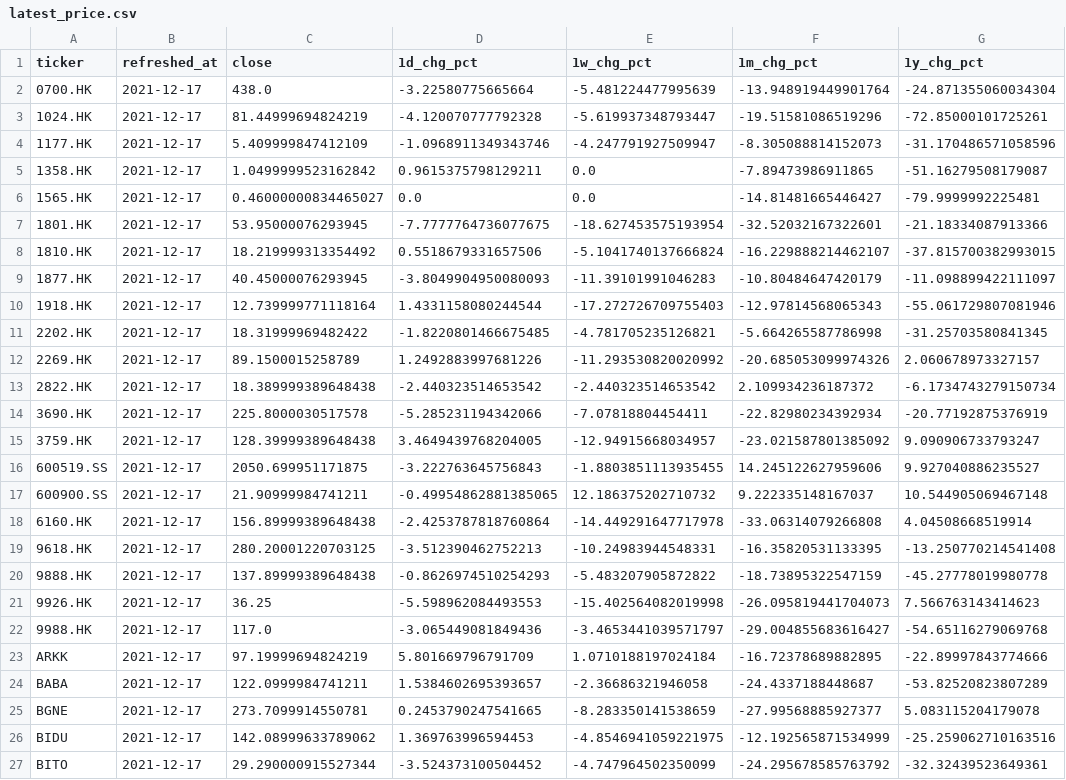
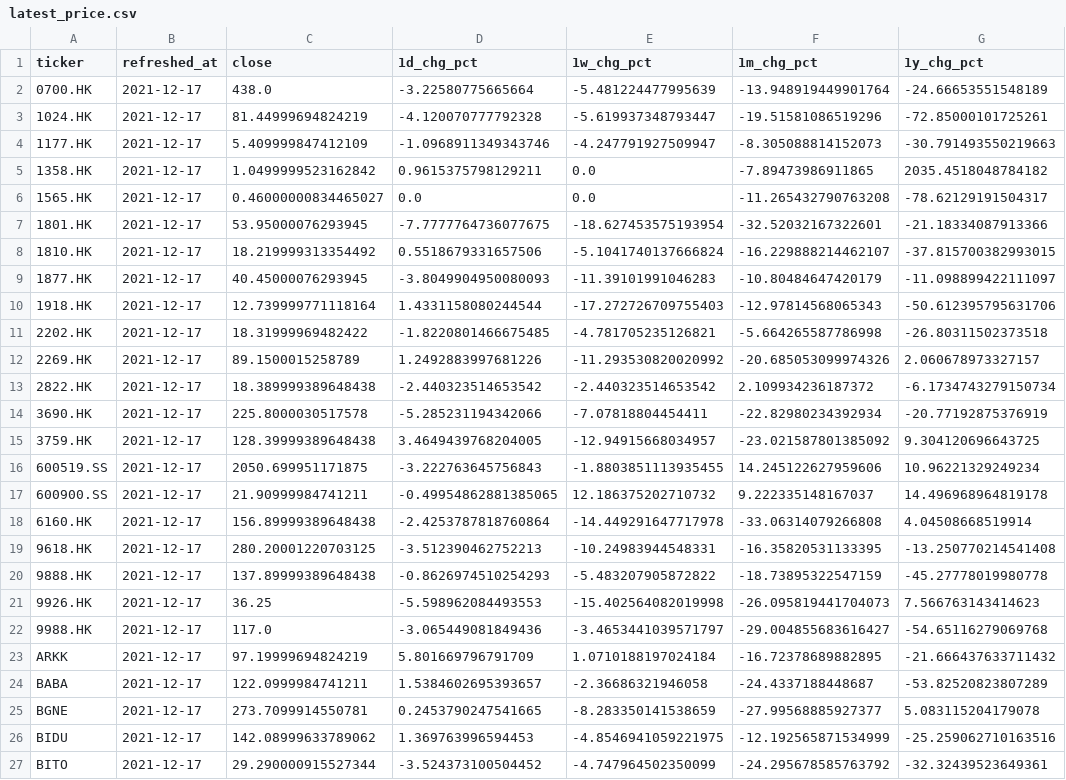
Before and after one commit to koalainfotech/skydog, a CSV file: data/skydog/latest_price.csv, drawn as a sheet; only a part is shown; the diff covers the shown part only.

```diff
--- a/data/skydog/latest_price.csv
+++ b/data/skydog/latest_price.csv
@@ -1,7 +1,7 @@
 ticker,refreshed_at,close,1d_chg_pct,1w_chg_pct,1m_chg_pct,1y_chg_pct
-0700.HK,2021-12-17,438.0,-3.22580775665664,-5.481224477995639,-13.948919449901764,-24.871355060034304
+0700.HK,2021-12-17,438.0,-3.22580775665664,-5.481224477995639,-13.948919449901764,-24.66653551548189
 1024.HK,2021-12-17,81.44999694824219,-4.120070777792328,-5.619937348793447,-19.51581086519296,-72.85000101725261
-1177.HK,2021-12-17,5.409999847412109,-1.0968911349343746,-4.247791927509947,-8.305088814152073,-31.170486571058596
-1358.HK,2021-12-17,1.0499999523162842,0.9615375798129211,0.0,-7.89473986911865,-51.16279508179087
-1565.HK,2021-12-17,0.46000000834465027,0.0,0.0,-14.81481665446427,-79.9999992225481
+1177.HK,2021-12-17,5.409999847412109,-1.0968911349343746,-4.247791927509947,-8.305088814152073,-30.791493550219663
+1358.HK,2021-12-17,1.0499999523162842,0.9615375798129211,0.0,-7.89473986911865,2035.4518048784182
+1565.HK,2021-12-17,0.46000000834465027,0.0,0.0,-11.265432790763208,-78.62129191504317
 1801.HK,2021-12-17,53.95000076293945,-7.7777764736077675,-18.627453575193954,-32.52032167322601,-21.18334087913366
@@ -9,4 +9,4 @@ ticker,refreshed_at,close,1d_chg_pct,1w_chg_pct,1m_chg_pct,1y_chg_pct
 1877.HK,2021-12-17,40.45000076293945,-3.8049904950080093,-11.39101991046283,-10.80484647420179,-11.098899422111097
-1918.HK,2021-12-17,12.739999771118164,1.4331158080244544,-17.272726709755403,-12.97814568065343,-55.061729807081946
-2202.HK,2021-12-17,18.31999969482422,-1.8220801466675485,-4.781705235126821,-5.664265587786998,-31.25703580841345
+1918.HK,2021-12-17,12.739999771118164,1.4331158080244544,-17.272726709755403,-12.97814568065343,-50.612395795631706
+2202.HK,2021-12-17,18.31999969482422,-1.8220801466675485,-4.781705235126821,-5.664265587786998,-26.80311502373518
 2269.HK,2021-12-17,89.1500015258789,1.2492883997681226,-11.293530820020992,-20.685053099974326,2.060678973327157
@@ -14,5 +14,5 @@ ticker,refreshed_at,close,1d_chg_pct,1w_chg_pct,1m_chg_pct,1y_chg_pct
 3690.HK,2021-12-17,225.8000030517578,-5.285231194342066,-7.07818804454411,-22.82980234392934,-20.77192875376919
-3759.HK,2021-12-17,128.39999389648438,3.4649439768204005,-12.94915668034957,-23.021587801385092,9.090906733793247
-600519.SS,2021-12-17,2050.699951171875,-3.222763645756843,-1.8803851113935455,14.245122627959606,9.927040886235527
-600900.SS,2021-12-17,21.90999984741211,-0.49954862881385065,12.186375202710732,9.222335148167037,10.544905069467148
+3759.HK,2021-12-17,128.39999389648438,3.4649439768204005,-12.94915668034957,-23.021587801385092,9.304120696643725
+600519.SS,2021-12-17,2050.699951171875,-3.222763645756843,-1.8803851113935455,14.245122627959606,10.96221329249234
+600900.SS,2021-12-17,21.90999984741211,-0.49954862881385065,12.186375202710732,9.222335148167037,14.496968964819178
 6160.HK,2021-12-17,156.89999389648438,-2.4253787818760864,-14.449291647717978,-33.06314079266808,4.04508668519914
@@ -22,3 +22,3 @@ ticker,refreshed_at,close,1d_chg_pct,1w_chg_pct,1m_chg_pct,1y_chg_pct
 9988.HK,2021-12-17,117.0,-3.065449081849436,-3.4653441039571797,-29.004855683616427,-54.65116279069768
-ARKK,2021-12-17,97.19999694824219,5.801669796791709,1.0710188197024184,-16.72378689882895,-22.89997843774666
+ARKK,2021-12-17,97.19999694824219,5.801669796791709,1.0710188197024184,-16.72378689882895,-21.666437633711432
 BABA,2021-12-17,122.0999984741211,1.5384602695393657,-2.36686321946058,-24.4337188448687,-53.82520823807289
```
Also changed, not shown: 10 edited cells elsewhere in this file, data/skydog/portfolio_latest_holdings_vw.csv, 3 other files.
